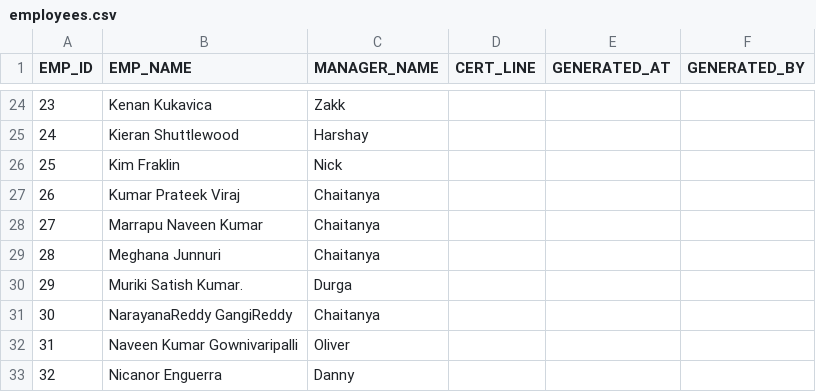
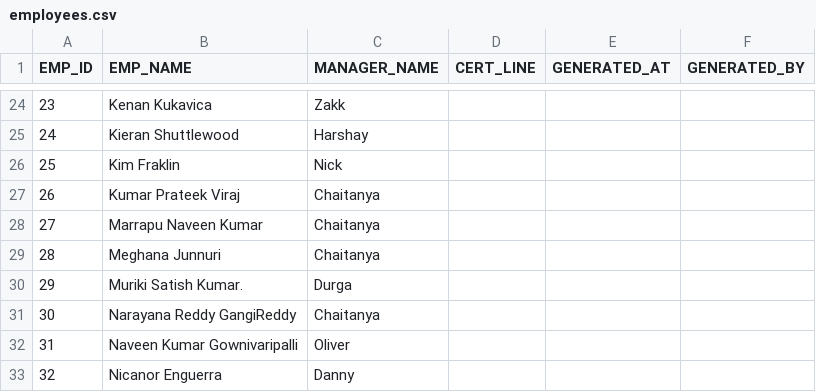
Before and after one commit to dineshsai18/Certificate_generator, a CSV file: data/employees.csv, drawn as a sheet; only a part is shown, gaps mark what is left out.

```diff
--- a/data/employees.csv
+++ b/data/employees.csv
@@ -30,3 +30,3 @@ EMP_ID,EMP_NAME,MANAGER_NAME,CERT_LINE,GENERATED_AT,GENERATED_BY
 29,Muriki Satish Kumar.,Durga,,,
-30,NarayanaReddy GangiReddy,Chaitanya,,,
+30,Narayana Reddy GangiReddy,Chaitanya,,,
 31,Naveen Kumar Gownivaripalli,Oliver,,,
```
